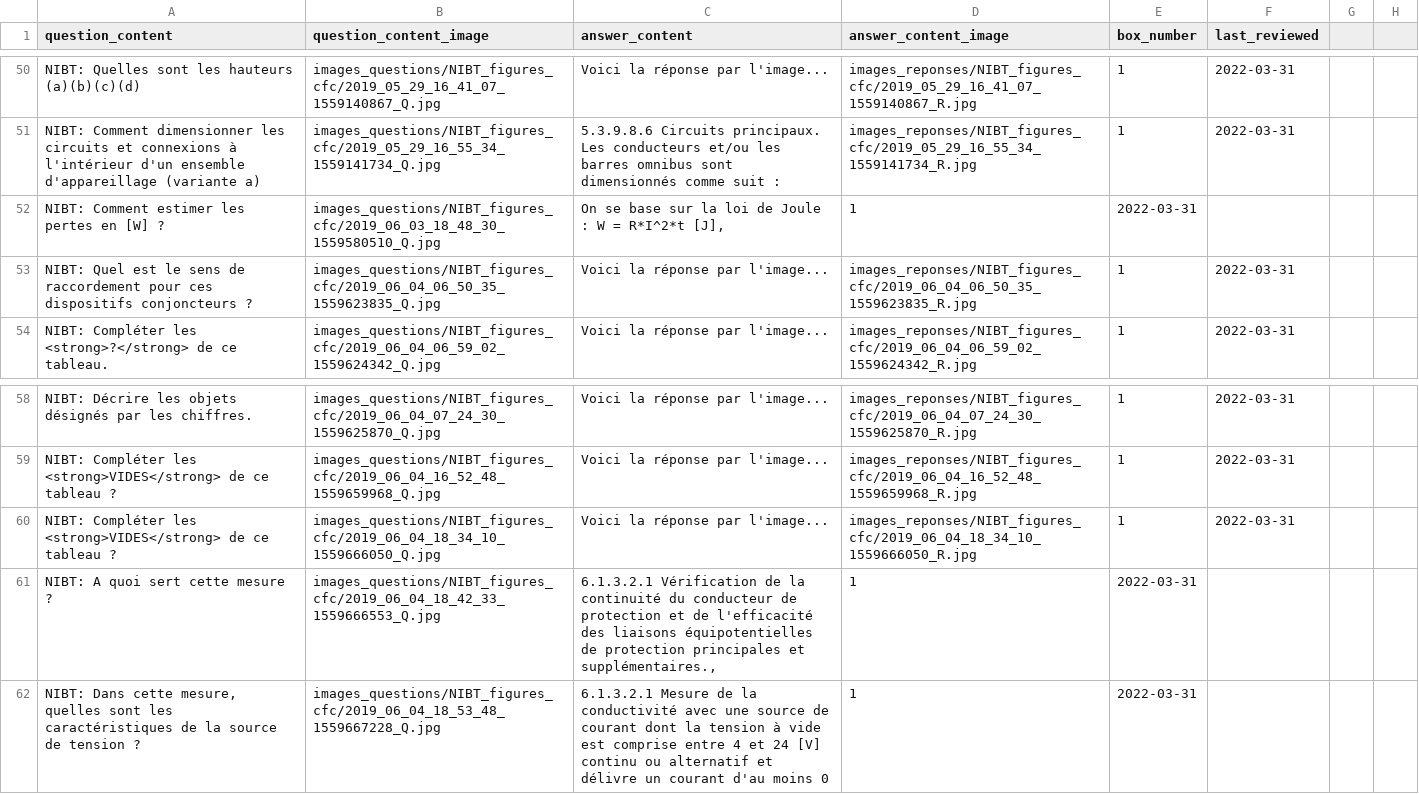
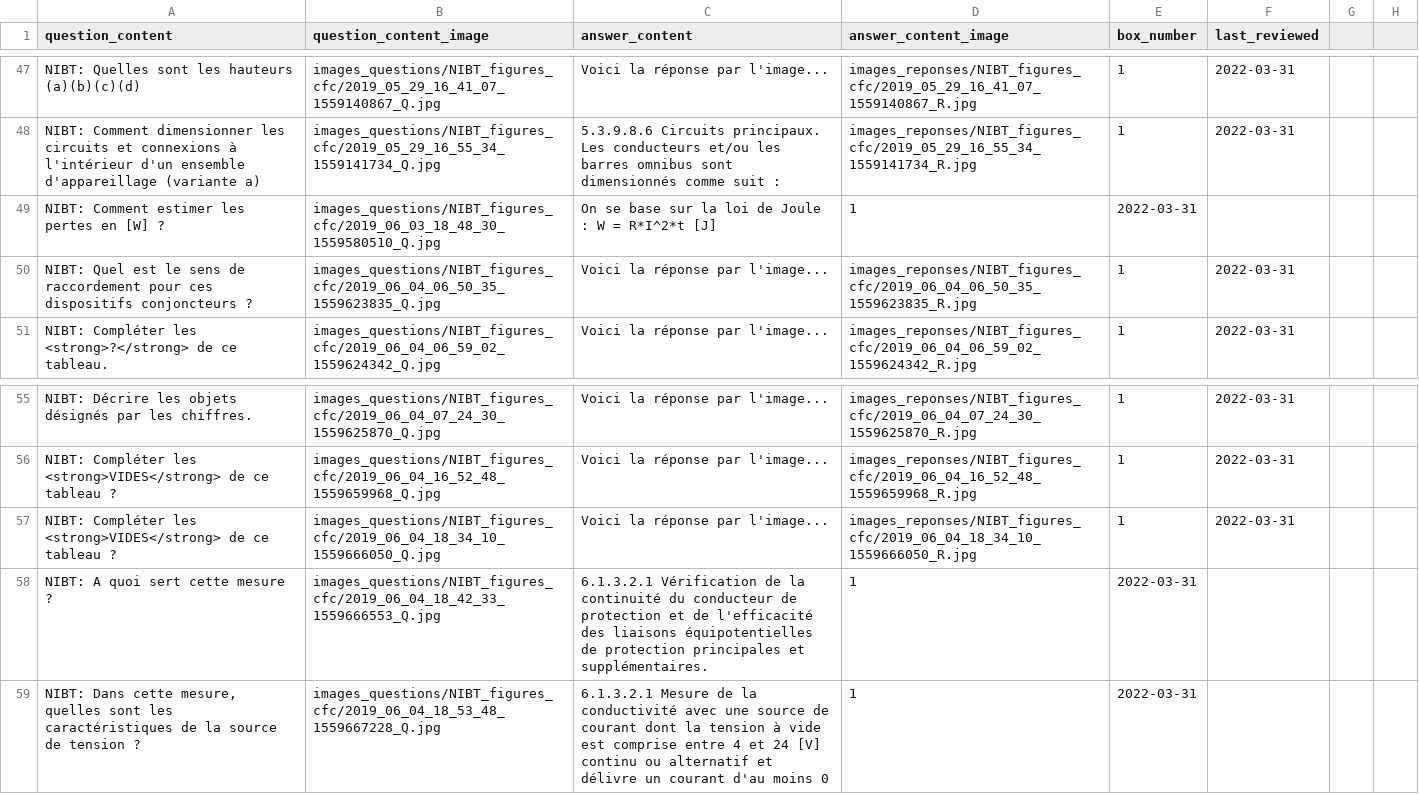
Before and after one commit to leitexper1/leitnercfc, a CSV file: docs/csv/NIBT_tableaux_figures_q_clean.csv, drawn as a sheet; only a part is shown, gaps mark what is left out; the diff covers the shown part only.

```diff
--- a/docs/csv/NIBT_tableaux_figures_q_clean.csv
+++ b/docs/csv/NIBT_tableaux_figures_q_clean.csv
@@ -51,3 +48,3 @@ NIBT: Quelles sont les hauteurs (a)(b)(c)(d);images_questions/NIBT_figures_cfc/2
 NIBT: Comment dimensionner les circuits et connexions à l'intérieur d'un ensemble d'appareillage (variante a);images_questions/NIBT_figures_cfc/2019_05_29_16_55_34_1559141734_Q.jpg;5.3.9.8.6 Circuits principaux. Les conducteurs et/ou les barres omnibus sont dimensionnés comme suit :;images_reponses/NIBT_figures_cfc/2019_05_29_16_55_34_1559141734_R.jpg;1;2022-03-31
-NIBT: Comment estimer les pertes en [W] ?;images_questions/NIBT_figures_cfc/2019_06_03_18_48_30_1559580510_Q.jpg;On se base sur la loi de Joule : W = R*I^2*t [J],;1;2022-03-31
+NIBT: Comment estimer les pertes en [W] ?;images_questions/NIBT_figures_cfc/2019_06_03_18_48_30_1559580510_Q.jpg;On se base sur la loi de Joule : W = R*I^2*t [J];1;2022-03-31
 NIBT: Quel est le sens de raccordement pour ces dispositifs conjoncteurs ?;images_questions/NIBT_figures_cfc/2019_06_04_06_50_35_1559623835_Q.jpg;Voici la réponse par l'image...;images_reponses/NIBT_figures_cfc/2019_06_04_06_50_35_1559623835_R.jpg;1;2022-03-31
@@ -60,3 +57,3 @@ NIBT: Compléter les <strong>VIDES</strong> de ce tableau ?;images_questions/NIB
 NIBT: Compléter les <strong>VIDES</strong> de ce tableau ?;images_questions/NIBT_figures_cfc/2019_06_04_18_34_10_1559666050_Q.jpg;Voici la réponse par l'image...;images_reponses/NIBT_figures_cfc/2019_06_04_18_34_10_1559666050_R.jpg;1;2022-03-31
-NIBT: A quoi sert cette mesure ?;images_questions/NIBT_figures_cfc/2019_06_04_18_42_33_1559666553_Q.jpg;6.1.3.2.1 Vérification de la continuité du conducteur de protection et de l'efficacité des liaisons équipotentielles de protection principales et supplémentaires.,;1;2022-03-31
+NIBT: A quoi sert cette mesure ?;images_questions/NIBT_figures_cfc/2019_06_04_18_42_33_1559666553_Q.jpg;6.1.3.2.1 Vérification de la continuité du conducteur de protection et de l'efficacité des liaisons équipotentielles de protection principales et supplémentaires.;1;2022-03-31
 NIBT: Dans cette mesure, quelles sont les caractéristiques de la source de tension ?;images_questions/NIBT_figures_cfc/2019_06_04_18_53_48_1559667228_Q.jpg;6.1.3.2.1 Mesure de la conductivité avec une source de courant dont la tension à vide est comprise entre 4 et 24 [V] continu ou alternatif et délivre un courant d'au moins 0;1;2022-03-31
```
Also changed, not shown: 2 added rows, 5 removed rows and 8 edited cells elsewhere in this file.
